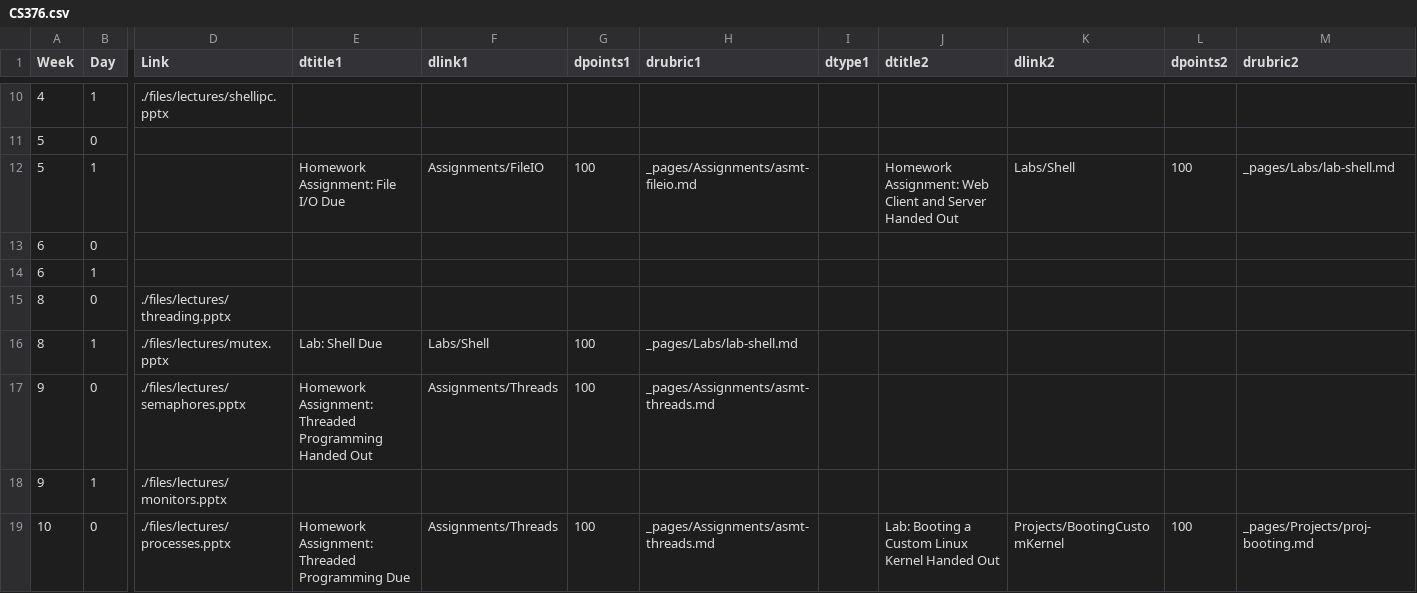
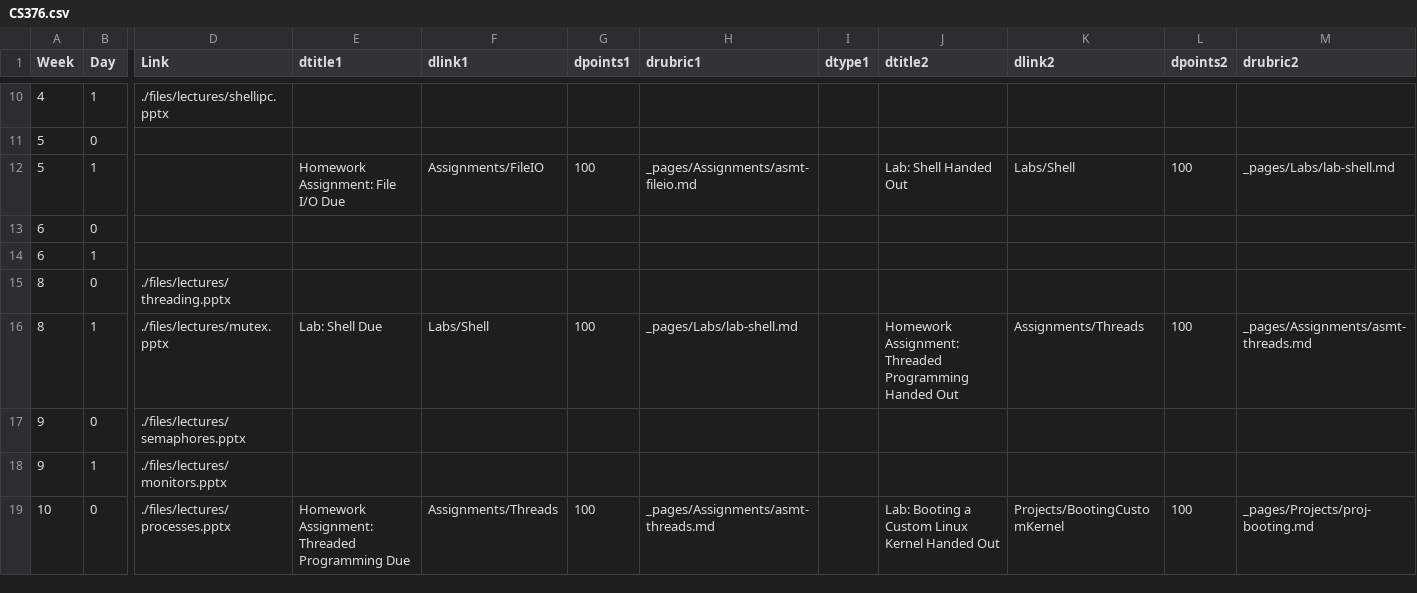
Before and after one commit to BillJr99/Ursinus-CS376, a CSV file: _pages/CS376.csv, drawn as a sheet; only a part is shown, gaps mark what is left out; the diff names each change by its address in the sheet, - before the commit and + after, or states it on an @@ line.

```diff
--- a/_pages/CS376.csv
+++ b/_pages/CS376.csv
-J12 (dtitle2): Homework Assignment: Web Client and Server Handed Out
+J12 (dtitle2): Lab: Shell Handed Out
-J16 (dtitle2): (empty)
+J16 (dtitle2): Homework Assignment: Threaded Programming Handed Out
-K16 (dlink2): (empty)
+K16 (dlink2): Assignments/Threads
-L16 (dpoints2): (empty)
+L16 (dpoints2): 100
-M16 (drubric2): (empty)
+M16 (drubric2): _pages/Assignments/asmt-threads.md
-E17 (dtitle1): Homework Assignment: Threaded Programming Handed Out
+E17 (dtitle1): (empty)
-F17 (dlink1): Assignments/Threads
+F17 (dlink1): (empty)
-G17 (dpoints1): 100
+G17 (dpoints1): (empty)
-H17 (drubric1): _pages/Assignments/asmt-threads.md
+H17 (drubric1): (empty)
```
Also changed, not shown: 1 other file.
